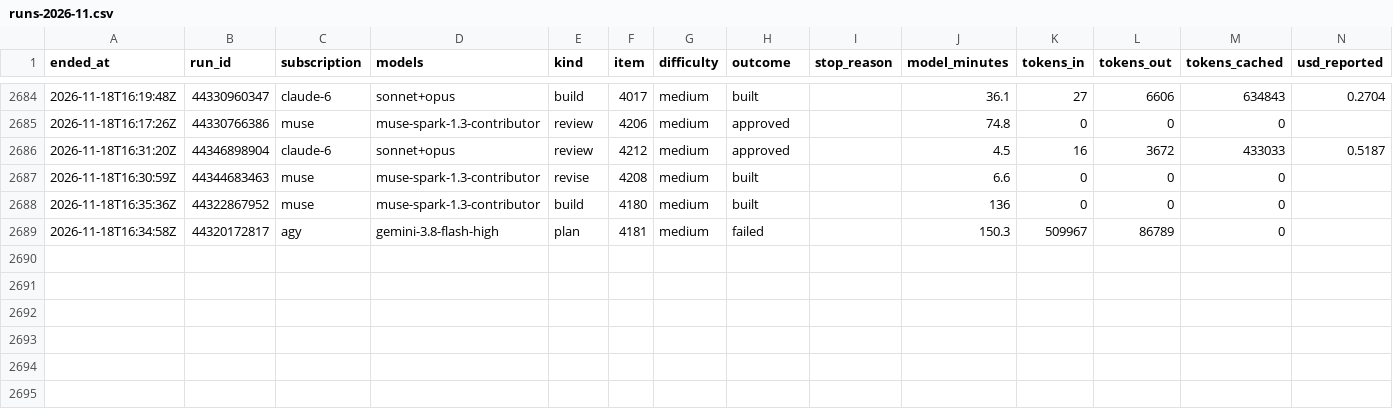
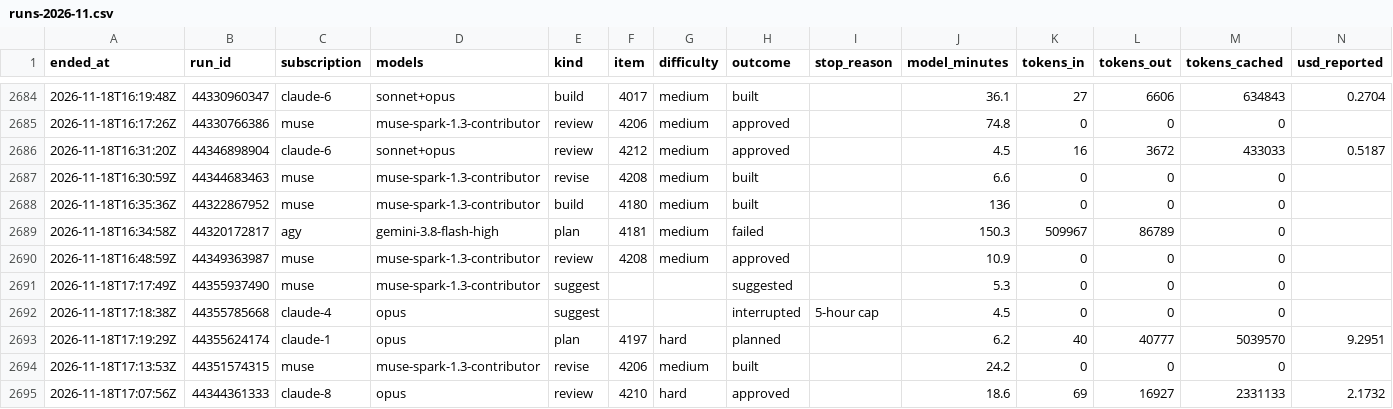
Before and after one commit to Jlore-Studios/JackiOh, a CSV file: usage/runs-2026-11.csv, drawn as a sheet; only a part is shown, gaps mark what is left out; rows hold the shown columns only; the diff names each change by its address in the sheet, - before the commit and + after, or states it on an @@ line.

Commit message:
usage: 78 row(s), 1 session(s), 0 week(s) [skip ci]

```diff
--- a/usage/runs-2026-11.csv
+++ b/usage/runs-2026-11.csv
+row 2690: 2026-11-18T16:48:59Z | 44349363987 | muse | muse-spark-1.3-contributor | review | 4208 | medium | approved |  | 10.9 | 0 | 0 | 0
+row 2691: 2026-11-18T17:17:49Z | 44355937490 | muse | muse-spark-1.3-contributor | suggest |  |  | suggested |  | 5.3 | 0 | 0 | 0
+row 2692: 2026-11-18T17:18:38Z | 44355785668 | claude-4 | opus | suggest |  |  | interrupted | 5-hour cap | 4.5 | 0 | 0 | 0
+row 2693: 2026-11-18T17:19:29Z | 44355624174 | claude-1 | opus | plan | 4197 | hard | planned |  | 6.2 | 40 | 40777 | 5039570 | 9.2951
+row 2694: 2026-11-18T17:13:53Z | 44351574315 | muse | muse-spark-1.3-contributor | revise | 4206 | medium | built |  | 24.2 | 0 | 0 | 0
+row 2695: 2026-11-18T17:07:56Z | 44344361333 | claude-8 | opus | review | 4210 | hard | approved |  | 18.6 | 69 | 16927 | 2331133 | 2.1732
```
Also changed, not shown: usage/pools-2026-11.csv, usage/sessions-2026-11.csv, 2 other files.
